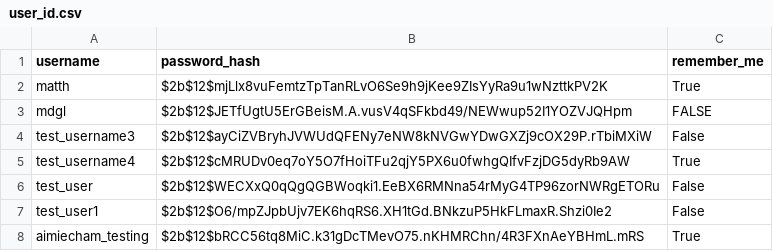
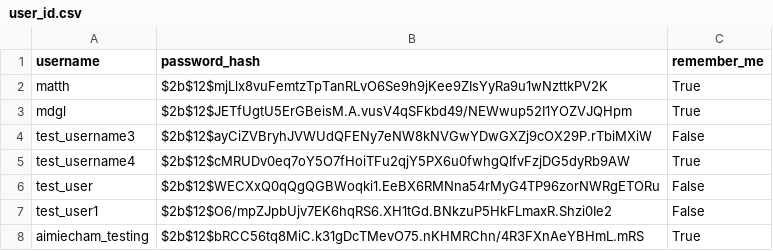
Before and after one commit to Blue4Life90/Plan_Matrix_App, a CSV file: SaveFiles/UserRegistry/user_id.csv, drawn as a sheet.

```diff
--- a/SaveFiles/UserRegistry/user_id.csv
+++ b/SaveFiles/UserRegistry/user_id.csv
@@ -2,3 +2,3 @@ username,password_hash,remember_me
 matth,$2b$12$mjLlx8vuFemtzTpTanRLvO6Se9h9jKee9ZIsYyRa9u1wNzttkPV2K,True
-mdgl,$2b$12$JETfUgtU5ErGBeisM.A.vusV4qSFkbd49/NEWwup52I1YOZVJQHpm,FALSE
+mdgl,$2b$12$JETfUgtU5ErGBeisM.A.vusV4qSFkbd49/NEWwup52I1YOZVJQHpm,True
 test_username3,$2b$12$ayCiZVBryhJVWUdQFENy7eNW8kNVGwYDwGXZj9cOX29P.rTbiMXiW,False
```
Also changed, not shown: 45 other files.
